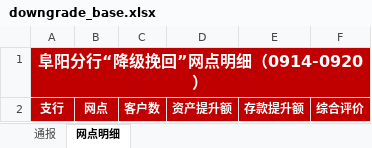
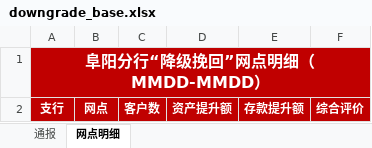
Before and after one commit to IVseIce/icbc-dashboard, an Excel workbook: src/report/assets/downgrade_base.xlsx, sheet 网点明细, drawn as a sheet; values as stored, in another font and other column widths than the file's, no borders; the diff names each change by its address in the sheet, - before the commit and + after, or states it on an @@ line.

```diff
--- a/src/report/assets/downgrade_base.xlsx (sheet 网点明细)
+++ b/src/report/assets/downgrade_base.xlsx (sheet 网点明细)
-A1: 阜阳分行“降级挽回”网点明细（0914-0920）
+A1: 阜阳分行“降级挽回”网点明细（MMDD-MMDD）
```
Also changed, not shown: sheet 通报, 7 other files.
